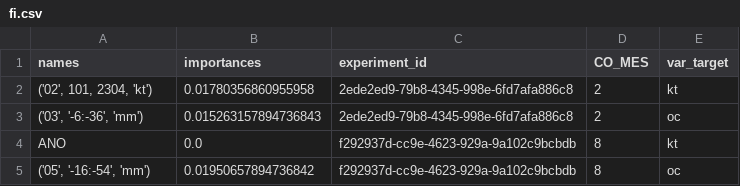
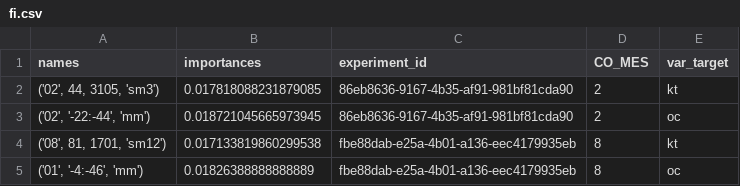
Before and after one commit to QuantImportBrazil/porto_de_santos_soja_fev_26_1, a CSV file: fi.csv, drawn as a sheet.

```diff
--- a/fi.csv
+++ b/fi.csv
@@ -1,5 +1,5 @@
 names,importances,experiment_id,CO_MES,var_target
-"('02', 101, 2304, 'kt')",0.01780356860955958,2ede2ed9-79b8-4345-998e-6fd7afa886c8,2,kt
-"('03', '-6:-36', 'mm')",0.015263157894736843,2ede2ed9-79b8-4345-998e-6fd7afa886c8,2,oc
-ANO,0.0,f292937d-cc9e-4623-929a-9a102c9bcbdb,8,kt
-"('05', '-16:-54', 'mm')",0.01950657894736842,f292937d-cc9e-4623-929a-9a102c9bcbdb,8,oc
+"('02', 44, 3105, 'sm3')",0.017818088231879085,86eb8636-9167-4b35-af91-981bf81cda90,2,kt
+"('02', '-22:-44', 'mm')",0.018721045665973945,86eb8636-9167-4b35-af91-981bf81cda90,2,oc
+"('08', 81, 1701, 'sm12')",0.017133819860299538,fbe88dab-e25a-4b01-a136-eec4179935eb,8,kt
+"('01', '-4:-46', 'mm')",0.01826388888888889,fbe88dab-e25a-4b01-a136-eec4179935eb,8,oc
```
Also changed, not shown: df_experimentos.csv, results.csv, 7 other files.
